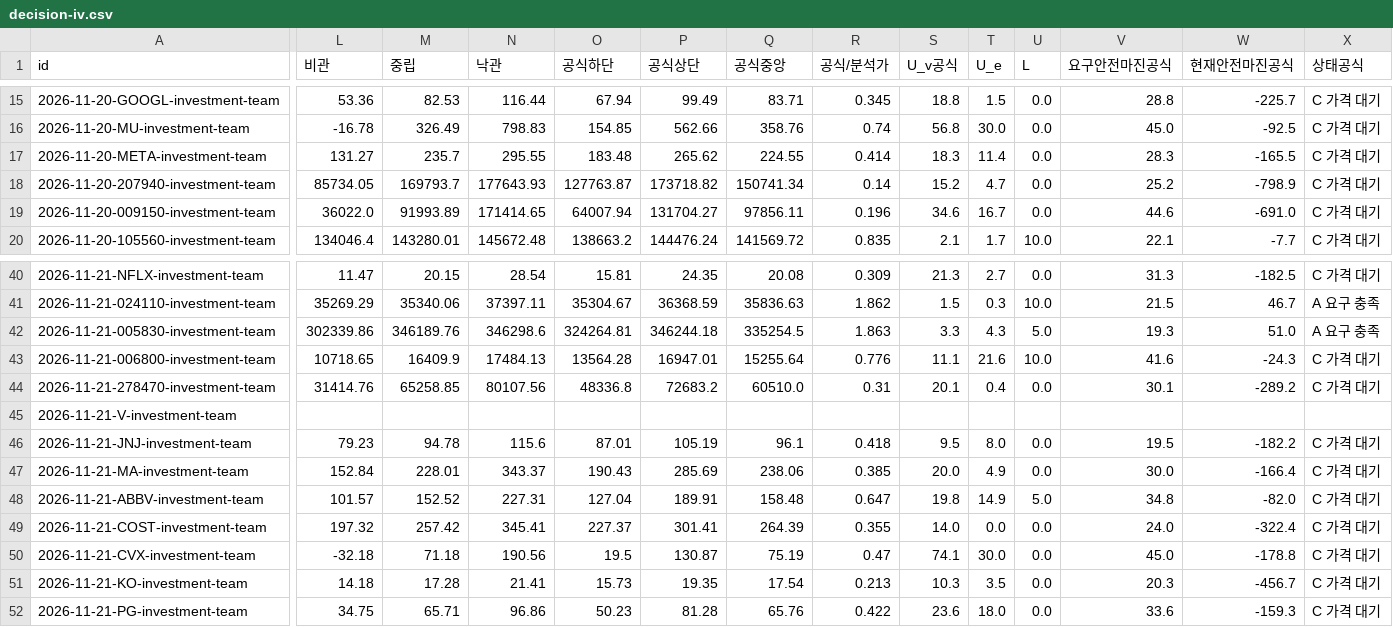
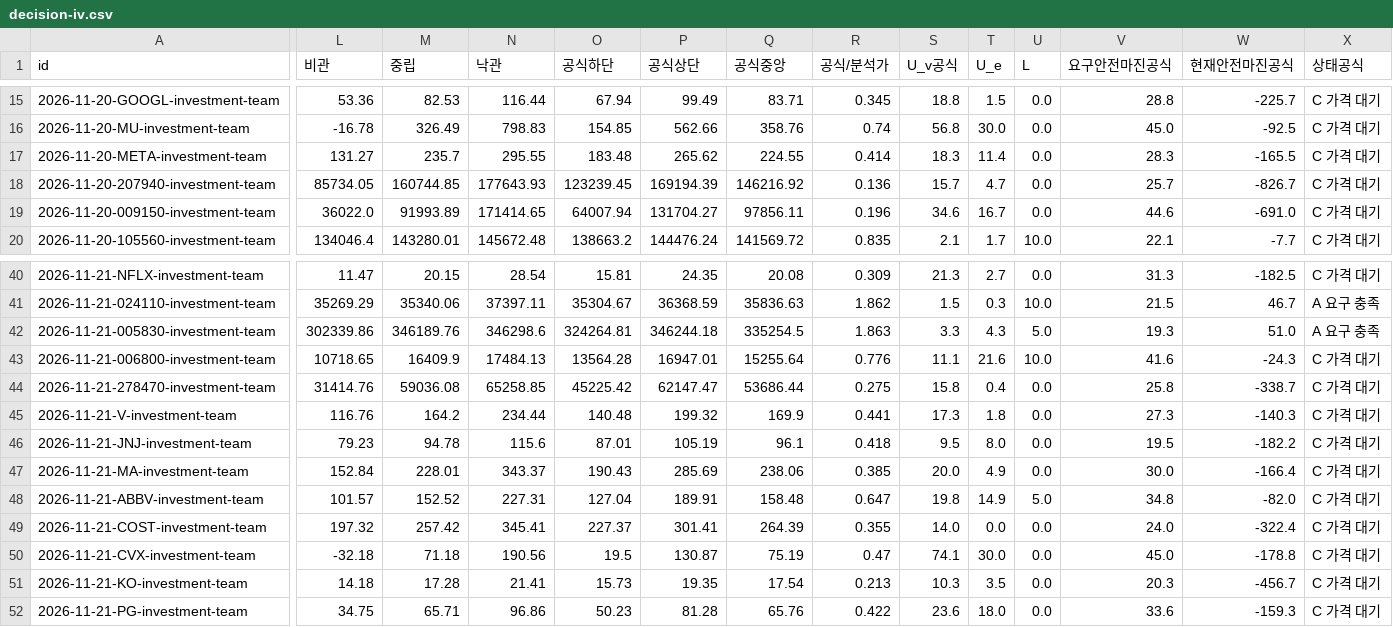
Before and after one commit to Junghyun99/ai-berkshire-fork, a CSV file: reports/decision-iv.csv, drawn as a sheet; only a part is shown, gaps mark what is left out; the diff covers the shown part only; the diff names each change by its address in the sheet, - before the commit and + after, or states it on an @@ line.

```diff
--- a/reports/decision-iv.csv
+++ b/reports/decision-iv.csv
-M18 (중립): 169793.7
+M18 (중립): 160744.85
-O18 (공식하단): 127763.87
+O18 (공식하단): 123239.45
-P18 (공식상단): 173718.82
+P18 (공식상단): 169194.39
-Q18 (공식중앙): 150741.34
+Q18 (공식중앙): 146216.92
-R18 (공식/분석가): 0.14
+R18 (공식/분석가): 0.136
-S18 (U_v공식): 15.2
+S18 (U_v공식): 15.7
-V18 (요구안전마진공식): 25.2
+V18 (요구안전마진공식): 25.7
-W18 (현재안전마진공식): -798.9
+W18 (현재안전마진공식): -826.7
-M44 (중립): 65258.85
+M44 (중립): 59036.08
-N44 (낙관): 80107.56
+N44 (낙관): 65258.85
-O44 (공식하단): 48336.8
+O44 (공식하단): 45225.42
-P44 (공식상단): 72683.2
+P44 (공식상단): 62147.47
-Q44 (공식중앙): 60510.0
+Q44 (공식중앙): 53686.44
-R44 (공식/분석가): 0.31
+R44 (공식/분석가): 0.275
-S44 (U_v공식): 20.1
+S44 (U_v공식): 15.8
-V44 (요구안전마진공식): 30.1
+V44 (요구안전마진공식): 25.8
-W44 (현재안전마진공식): -289.2
+W44 (현재안전마진공식): -338.7
-L45 (비관): (empty)
+L45 (비관): 116.76
-M45 (중립): (empty)
+M45 (중립): 164.2
-N45 (낙관): (empty)
+N45 (낙관): 234.44
-O45 (공식하단): (empty)
+O45 (공식하단): 140.48
-P45 (공식상단): (empty)
+P45 (공식상단): 199.32
-Q45 (공식중앙): (empty)
+Q45 (공식중앙): 169.9
-R45 (공식/분석가): (empty)
+R45 (공식/분석가): 0.441
-S45 (U_v공식): (empty)
+S45 (U_v공식): 17.3
-T45 (U_e): (empty)
+T45 (U_e): 1.8
-U45 (L): (empty)
+U45 (L): 0.0
-V45 (요구안전마진공식): (empty)
+V45 (요구안전마진공식): 27.3
-W45 (현재안전마진공식): (empty)
+W45 (현재안전마진공식): -140.3
-X45 (상태공식): (empty)
+X45 (상태공식): C 가격 대기
```
Also changed, not shown: 75 edited cells elsewhere in this file, 12 other files.
